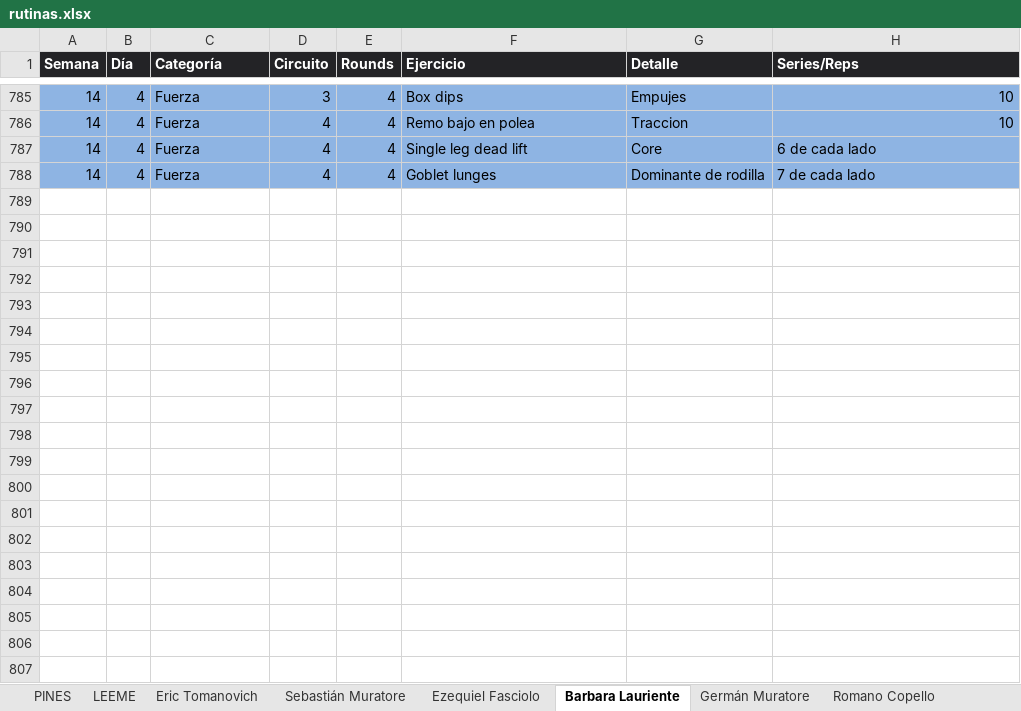
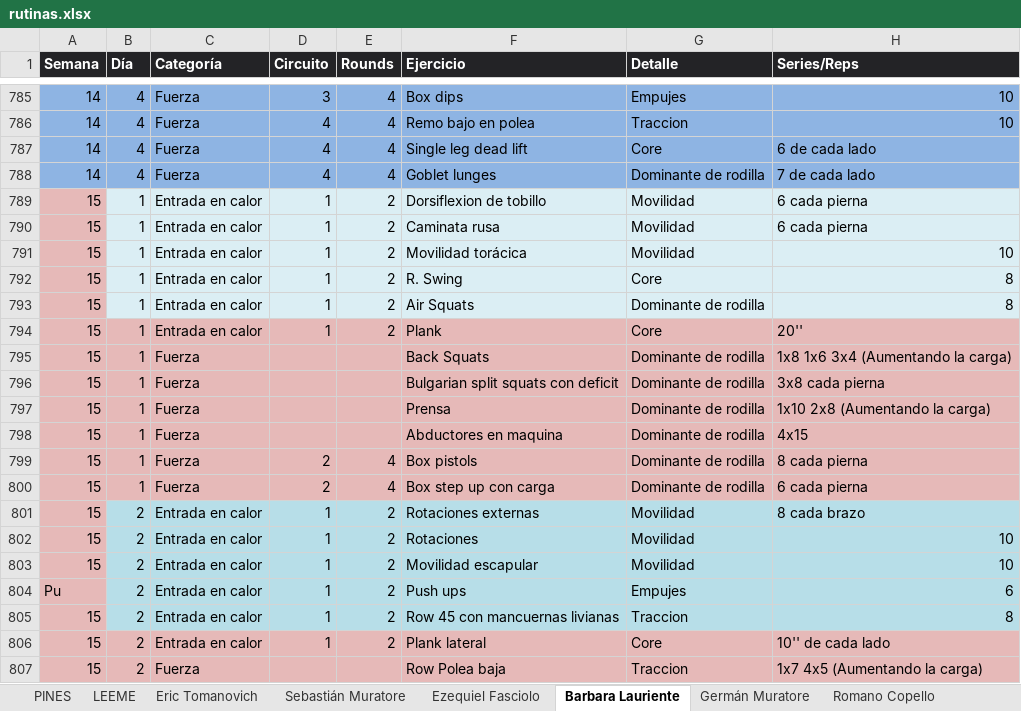
Before and after one commit to erictomanovich-web/profe.eric.app, an Excel workbook: pwa/rutinas.xlsx, sheet Barbara Lauriente, drawn as a sheet; only a part is shown, gaps mark what is left out; values as stored, in another font and other column widths than the file's, no borders; the diff covers the shown part only; the diff names each change by its address in the sheet, - before the commit and + after, or states it on an @@ line.

```diff
--- a/pwa/rutinas.xlsx (sheet Barbara Lauriente)
+++ b/pwa/rutinas.xlsx (sheet Barbara Lauriente)
+row 789: 15 | 1 | Entrada en calor | 1 | 2 | Dorsiflexion de tobillo | Movilidad | 6 cada pierna
+row 790: 15 | 1 | Entrada en calor | 1 | 2 | Caminata rusa | Movilidad | 6 cada pierna
+row 791: 15 | 1 | Entrada en calor | 1 | 2 | Movilidad torácica | Movilidad | 10
+row 792: 15 | 1 | Entrada en calor | 1 | 2 | R. Swing | Core | 8
+row 793: 15 | 1 | Entrada en calor | 1 | 2 | Air Squats | Dominante de rodilla | 8
+row 794: 15 | 1 | Entrada en calor | 1 | 2 | Plank | Core | 20''
+row 795: 15 | 1 | Fuerza |  |  | Back Squats | Dominante de rodilla | 1x8 1x6 3x4 (Aumentando la carga)
+row 796: 15 | 1 | Fuerza |  |  | Bulgarian split squats con deficit | Dominante de rodilla | 3x8 cada pierna
+row 797: 15 | 1 | Fuerza |  |  | Prensa | Dominante de rodilla | 1x10 2x8 (Aumentando la carga)
+row 798: 15 | 1 | Fuerza |  |  | Abductores en maquina | Dominante de rodilla | 4x15
+row 799: 15 | 1 | Fuerza | 2 | 4 | Box pistols | Dominante de rodilla | 8 cada pierna
+row 800: 15 | 1 | Fuerza | 2 | 4 | Box step up con carga | Dominante de rodilla | 6 cada pierna
+row 801: 15 | 2 | Entrada en calor | 1 | 2 | Rotaciones externas | Movilidad | 8 cada brazo
+row 802: 15 | 2 | Entrada en calor | 1 | 2 | Rotaciones | Movilidad | 10
+row 803: 15 | 2 | Entrada en calor | 1 | 2 | Movilidad escapular | Movilidad | 10
+row 804: Pu | 2 | Entrada en calor | 1 | 2 | Push ups | Empujes | 6
+row 805: 15 | 2 | Entrada en calor | 1 | 2 | Row 45 con mancuernas livianas | Traccion | 8
+row 806: 15 | 2 | Entrada en calor | 1 | 2 | Plank lateral | Core | 10'' de cada lado
+row 807: 15 | 2 | Fuerza |  |  | Row Polea baja | Traccion | 1x7 4x5 (Aumentando la carga)
```
Also changed, not shown: 38 added rows elsewhere in this sheet, sheet Rocio Duchi, sheet Mario Flores, sheet Elio Acevedo, sheet Sebastián Muratore, sheet Romano Copello, sheet Juan Lauriente, 4 more sheets, other sheet tabs.
